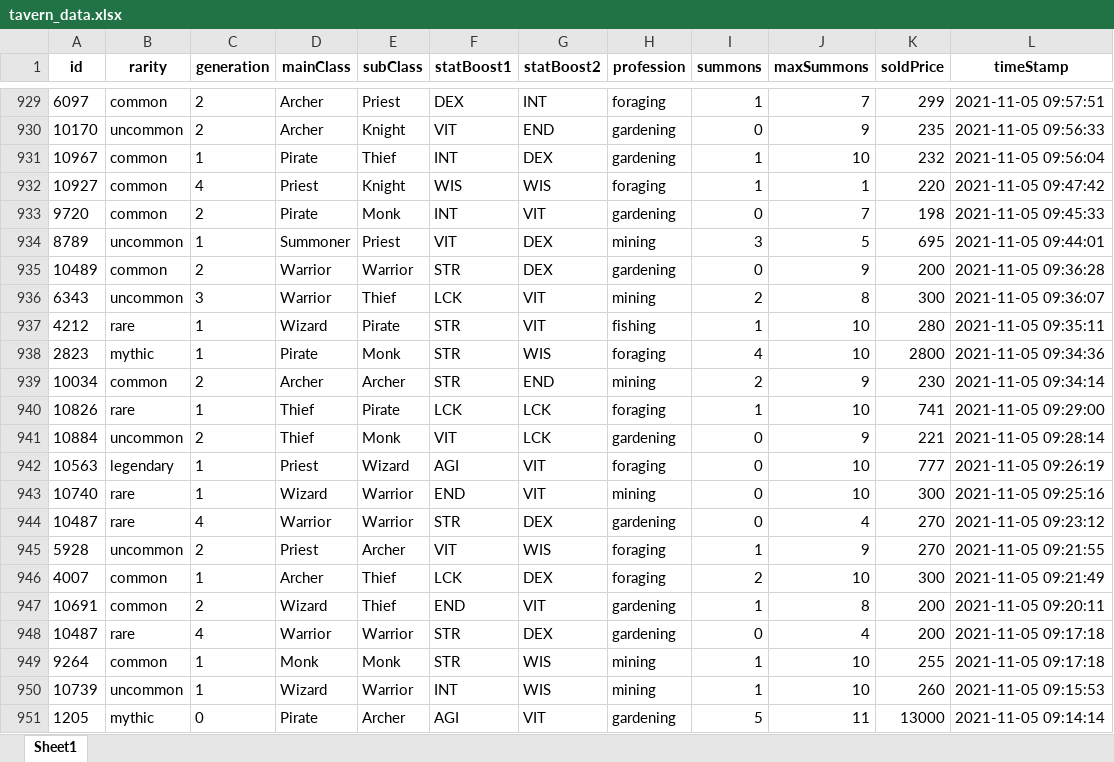
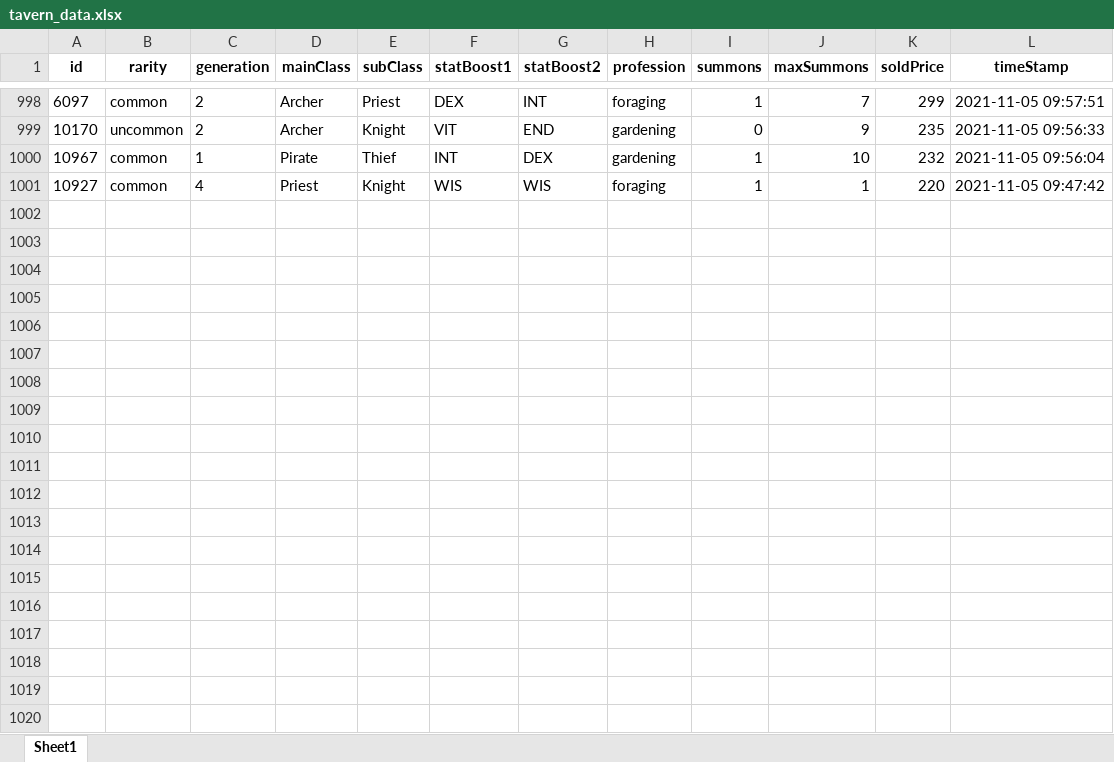
Before and after one commit to tfang58/dfk-tavern, an Excel workbook: tavern_data.xlsx, sheet Sheet1, drawn as a sheet; only a part is shown, gaps mark what is left out; values as stored, in another font and other column widths than the file's, no borders; removed rows and columns are numbered as before the commit, all else as after; the diff covers the shown part only; the diff names each change by its address in the sheet, - before the commit and + after, or states it on an @@ line.

```diff
--- a/tavern_data.xlsx (sheet Sheet1)
+++ b/tavern_data.xlsx (sheet Sheet1)
-row 933: 9720 | common | 2 | Pirate | Monk | INT | VIT | gardening | 0 | 7 | 198 | 2021-11-05 09:45:33
-row 934: 8789 | uncommon | 1 | Summoner | Priest | VIT | DEX | mining | 3 | 5 | 695 | 2021-11-05 09:44:01
-row 935: 10489 | common | 2 | Warrior | Warrior | STR | DEX | gardening | 0 | 9 | 200 | 2021-11-05 09:36:28
-row 936: 6343 | uncommon | 3 | Warrior | Thief | LCK | VIT | mining | 2 | 8 | 300 | 2021-11-05 09:36:07
-row 937: 4212 | rare | 1 | Wizard | Pirate | STR | VIT | fishing | 1 | 10 | 280 | 2021-11-05 09:35:11
-row 938: 2823 | mythic | 1 | Pirate | Monk | STR | WIS | foraging | 4 | 10 | 2800 | 2021-11-05 09:34:36
-row 939: 10034 | common | 2 | Archer | Archer | STR | END | mining | 2 | 9 | 230 | 2021-11-05 09:34:14
-row 940: 10826 | rare | 1 | Thief | Pirate | LCK | LCK | foraging | 1 | 10 | 741 | 2021-11-05 09:29:00
-row 941: 10884 | uncommon | 2 | Thief | Monk | VIT | LCK | gardening | 0 | 9 | 221 | 2021-11-05 09:28:14
-row 942: 10563 | legendary | 1 | Priest | Wizard | AGI | VIT | foraging | 0 | 10 | 777 | 2021-11-05 09:26:19
-row 943: 10740 | rare | 1 | Wizard | Warrior | END | VIT | mining | 0 | 10 | 300 | 2021-11-05 09:25:16
-row 944: 10487 | rare | 4 | Warrior | Warrior | STR | DEX | gardening | 0 | 4 | 270 | 2021-11-05 09:23:12
-row 945: 5928 | uncommon | 2 | Priest | Archer | VIT | WIS | foraging | 1 | 9 | 270 | 2021-11-05 09:21:55
-row 946: 4007 | common | 1 | Archer | Thief | LCK | DEX | foraging | 2 | 10 | 300 | 2021-11-05 09:21:49
-row 947: 10691 | common | 2 | Wizard | Thief | END | VIT | gardening | 1 | 8 | 200 | 2021-11-05 09:20:11
-row 948: 10487 | rare | 4 | Warrior | Warrior | STR | DEX | gardening | 0 | 4 | 200 | 2021-11-05 09:17:18
-row 949: 9264 | common | 1 | Monk | Monk | STR | WIS | mining | 1 | 10 | 255 | 2021-11-05 09:17:18
-row 950: 10739 | uncommon | 1 | Wizard | Warrior | INT | WIS | mining | 1 | 10 | 260 | 2021-11-05 09:15:53
-row 951: 1205 | mythic | 0 | Pirate | Archer | AGI | VIT | gardening | 5 | 11 | 13000 | 2021-11-05 09:14:14
```
Also changed, not shown: 69 added rows, 50 removed rows and 33 edited cells elsewhere in this sheet, 2 other files.
